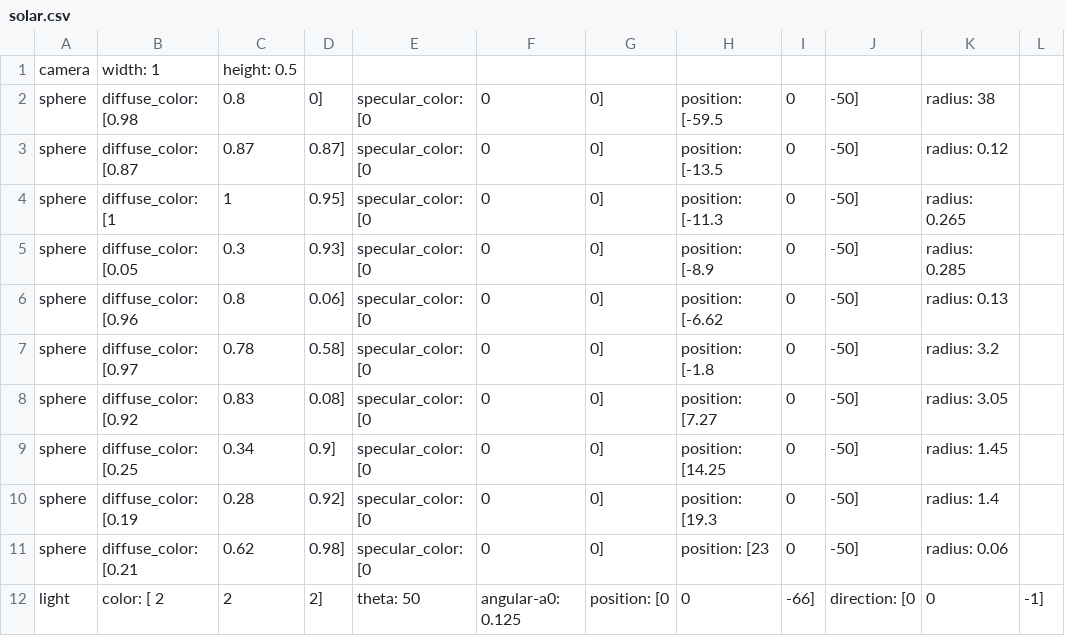
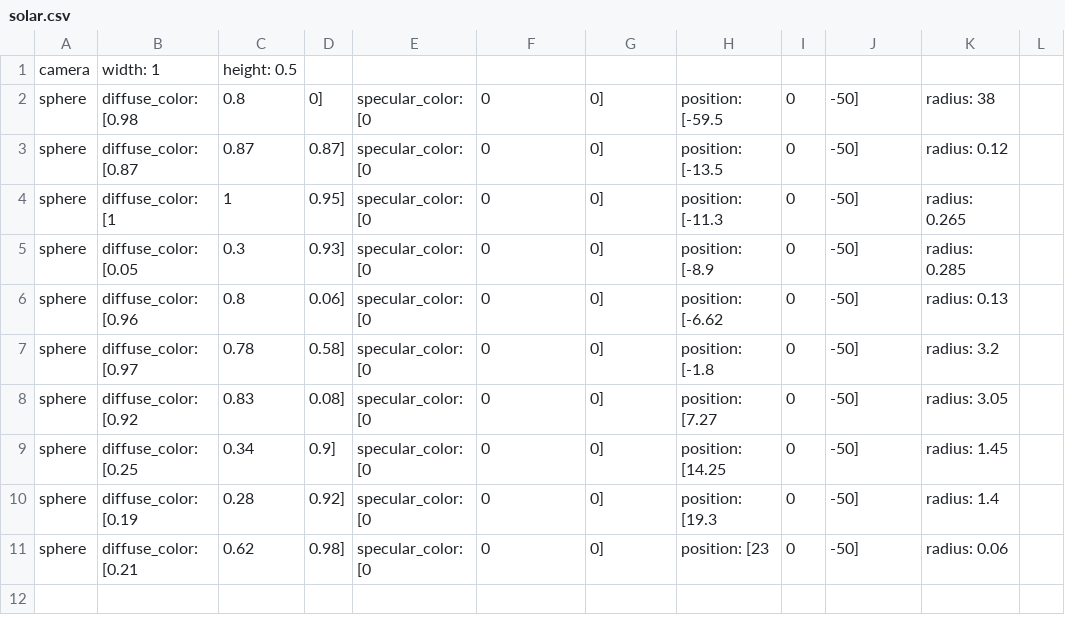
Before and after one commit to petetetete/cs430-project3, a CSV file: examples/solar.csv, drawn as a sheet.

```diff
--- a/examples/solar.csv
+++ b/examples/solar.csv
@@ -11,2 +11 @@ sphere, diffuse_color: [0.19, 0.28, 0.92], specular_color: [0, 0, 0], position:
 sphere, diffuse_color: [0.21, 0.62, 0.98], specular_color: [0, 0, 0], position: [23, 0, -50], radius: 0.06
-light, color: [ 2, 2,2], theta: 50, angular-a0: 0.125, position: [0,0, -66], direction: [0,0, -1]
```
Also changed, not shown: examples/test.csv, 4 other files.
